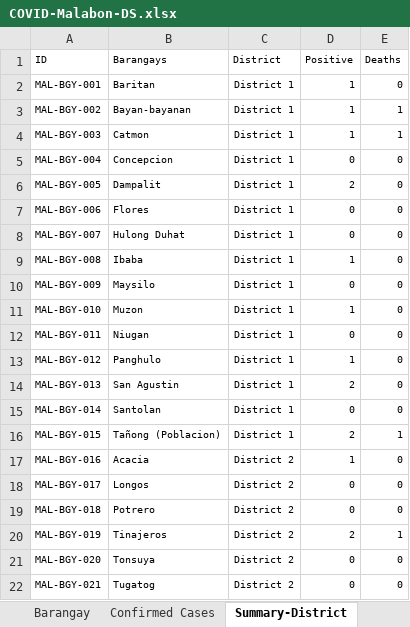
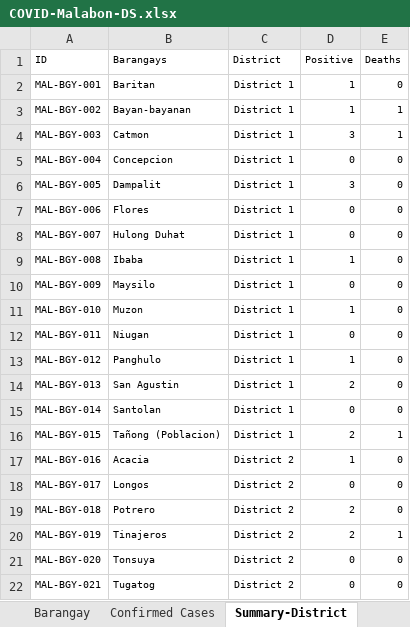
Before and after one commit to natsume-maru/malabon-covid19, an Excel workbook: COVID-Malabon-DS.xlsx, sheet Summary-District, drawn as a sheet; values as stored, in another font and other column widths than the file's, no borders; the diff names each change by its address in the sheet, - before the commit and + after, or states it on an @@ line.

```diff
--- a/COVID-Malabon-DS.xlsx (sheet Summary-District)
+++ b/COVID-Malabon-DS.xlsx (sheet Summary-District)
-D4 (Positive): 1
+D4 (Positive): 3
-D6 (Positive): 2
+D6 (Positive): 3
-D19 (Positive): 0
+D19 (Positive): 2
```
Also changed, not shown: sheet Confirmed Cases, sheet Summary per Day, sheet Summary as of Today, other sheet tabs.
